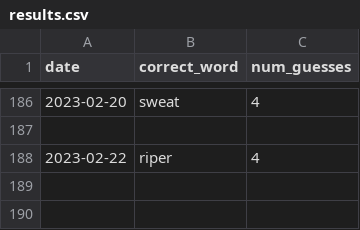
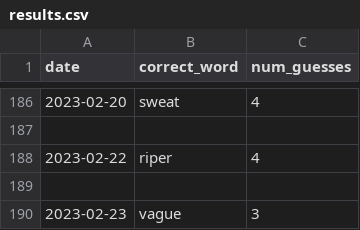
Before and after one commit to o10baird/wordle_tool, a CSV file: data/results.csv, drawn as a sheet; only a part is shown, gaps mark what is left out.

```diff
--- a/data/results.csv
+++ b/data/results.csv
@@ -188 +188,3 @@ date,correct_word,num_guesses
 2023-02-22,riper,4
+
+2023-02-23,vague,3
```
Also changed, not shown: 1 other file.
